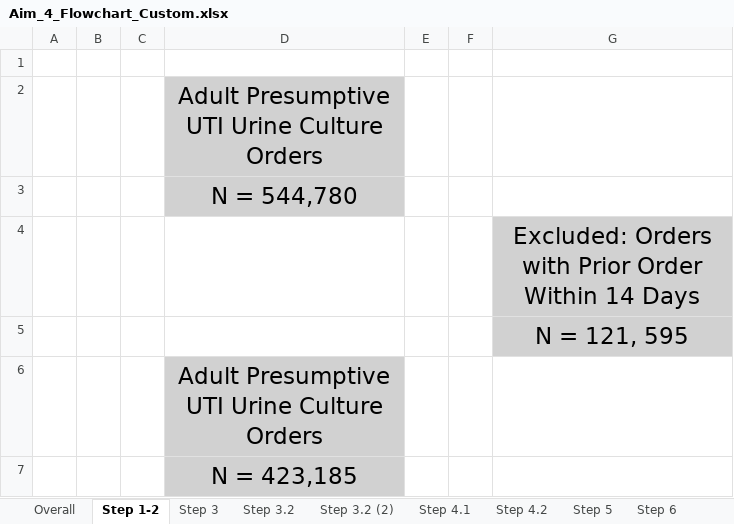
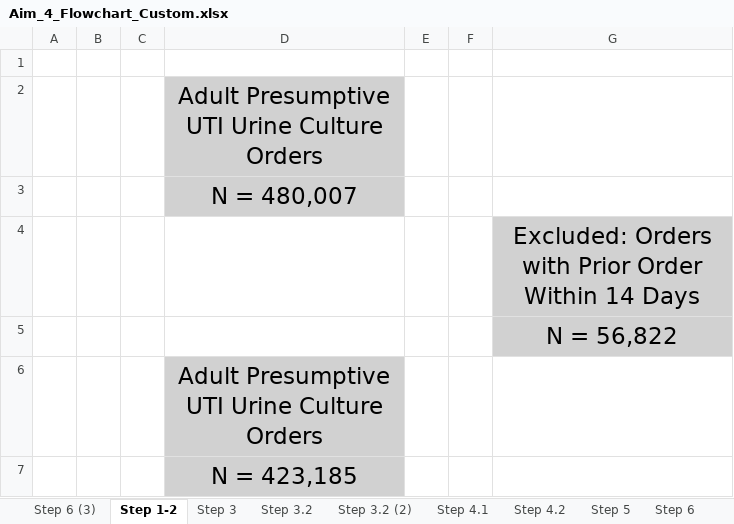
Before and after one commit to HealthRex/CDSS, an Excel workbook: scripts/antibiotic-susceptibility/sql/queries/aim_4/AIM4/csv_folder/Aim_4_Flowchart_Custom.xlsx, sheet Step 1-2, drawn as a sheet; values as stored, in another font and other column widths than the file's, no borders; charts and pictures not drawn; the diff names each change by its address in the sheet, - before the commit and + after, or states it on an @@ line.

```diff
--- a/scripts/antibiotic-susceptibility/sql/queries/aim_4/AIM4/csv_folder/Aim_4_Flowchart_Custom.xlsx (sheet Step 1-2)
+++ b/scripts/antibiotic-susceptibility/sql/queries/aim_4/AIM4/csv_folder/Aim_4_Flowchart_Custom.xlsx (sheet Step 1-2)
-sheet tab: Overall
+sheet tab: Step 6 (3)
-D3: N = 544,780
+D3: N = 480,007
-G5: N = 121, 595
+G5: N = 56,822
```
Also changed, not shown: sheet Step 5, sheet Step 6, sheet Step 4.2, sheet Step 3, sheet Step 3.2 (2), sheet Step 4.1, 1 more sheet, other sheet tabs, charts or pictures, 38 other files.
